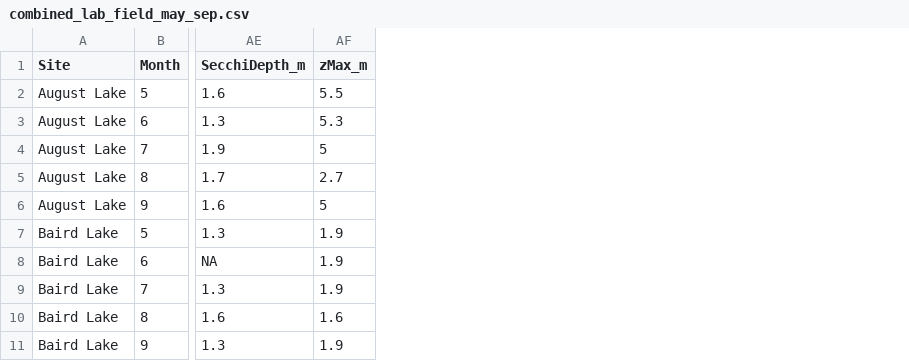
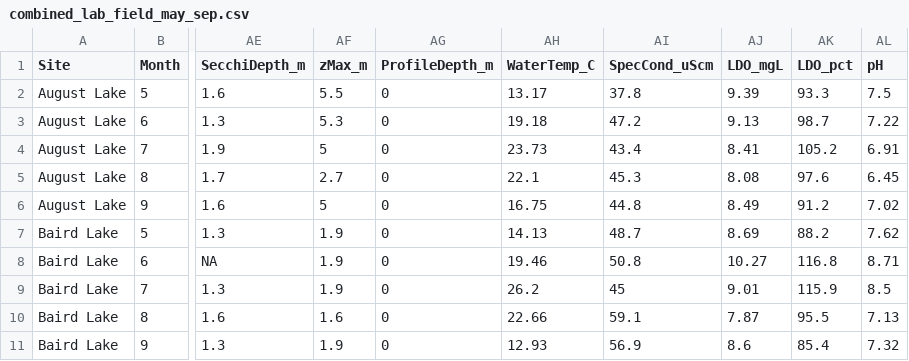
Before and after one commit to cont-limno/SplashNBurn, a CSV file: Data/WaterQuality/combined_lab_field_may_sep.csv, drawn as a sheet; only a part is shown, gaps mark what is left out; the diff names each change by its address in the sheet, - before the commit and + after, or states it on an @@ line.

Commit message:
cleaning data

```diff
--- a/Data/WaterQuality/combined_lab_field_may_sep.csv
+++ b/Data/WaterQuality/combined_lab_field_may_sep.csv
+column AG (ProfileDepth_m), rows 2-11: all 0
+column AH (WaterTemp_C), rows 2-11: 13.17 | 19.18 | 23.73 | 22.1 | 16.75 | 14.13 | 19.46 | 26.2 | 22.66 | 12.93
+column AI (SpecCond_uScm), rows 2-11: 37.8 | 47.2 | 43.4 | 45.3 | 44.8 | 48.7 | 50.8 | 45 | 59.1 | 56.9
+column AJ (LDO_mgL), rows 2-11: 9.39 | 9.13 | 8.41 | 8.08 | 8.49 | 8.69 | 10.27 | 9.01 | 7.87 | 8.6
+column AK (LDO_pct), rows 2-11: 93.3 | 98.7 | 105.2 | 97.6 | 91.2 | 88.2 | 116.8 | 115.9 | 95.5 | 85.4
+column AL (pH), rows 2-11: 7.5 | 7.22 | 6.91 | 6.45 | 7.02 | 7.62 | 8.71 | 8.5 | 7.13 | 7.32
```
Also changed, not shown: 4 other files.
